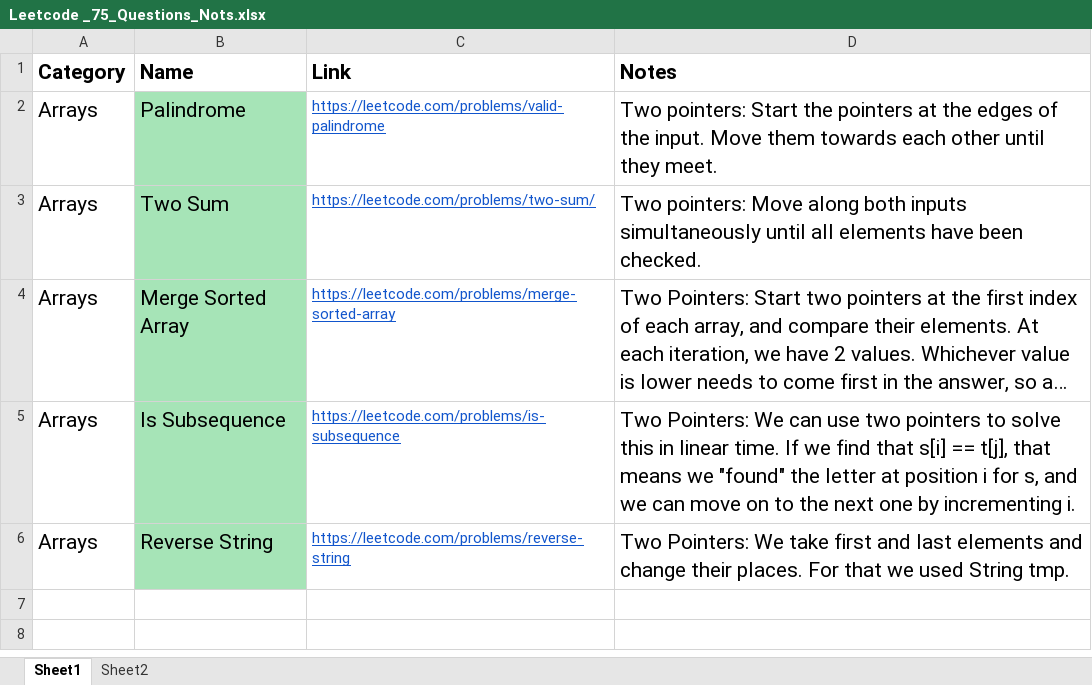
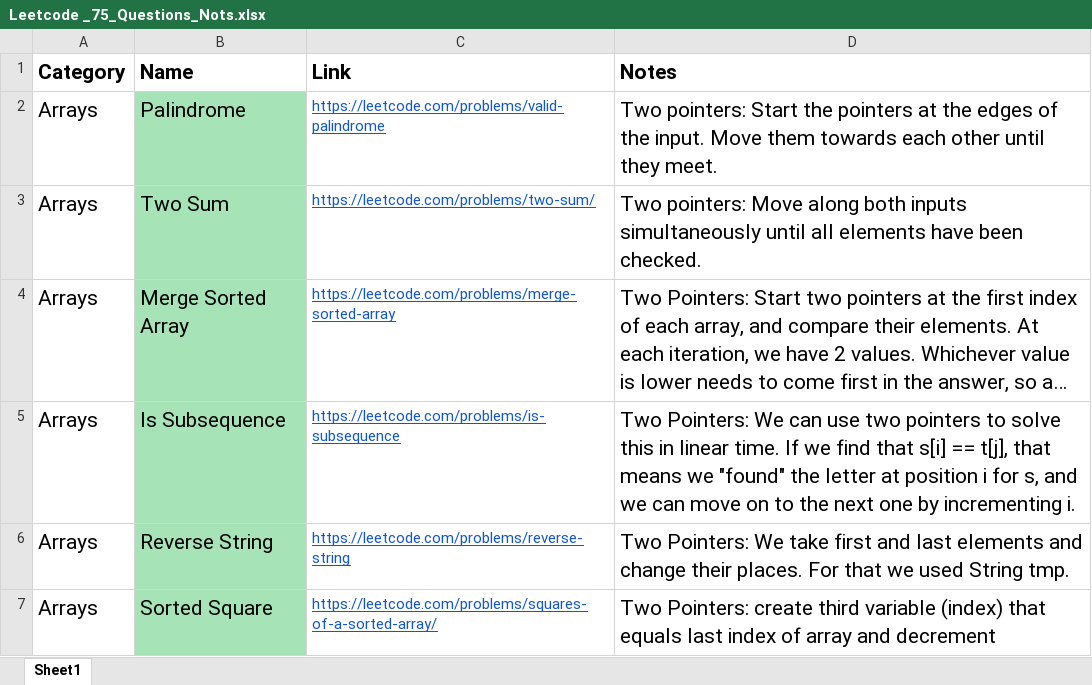
Before and after one commit to kamalhashi/leet-code, an Excel workbook: src/main/java/org/code/challenges/leetcode/Leetcode _75_Questions_Nots.xlsx, sheet Sheet1, drawn as a sheet; long unchanged cells end in …; values as stored, in another font and other column widths than the file's, no borders; the diff names each change by its address in the sheet, - before the commit and + after, or states it on an @@ line.

Commit message:
Sorted Square challenge

```diff
--- a/src/main/java/org/code/challenges/leetcode/Leetcode _75_Questions_Nots.xlsx (sheet Sheet1)
+++ b/src/main/java/org/code/challenges/leetcode/Leetcode _75_Questions_Nots.xlsx (sheet Sheet1)
-sheet tab: Sheet2
+row 7: Arrays | Sorted Square | https://leetcode.com/problems/squares-of-a-sorted-array/ | Two Pointers: create third variable (index) that equals last index of array and decrement
```
Also changed, not shown: 2 other files.
